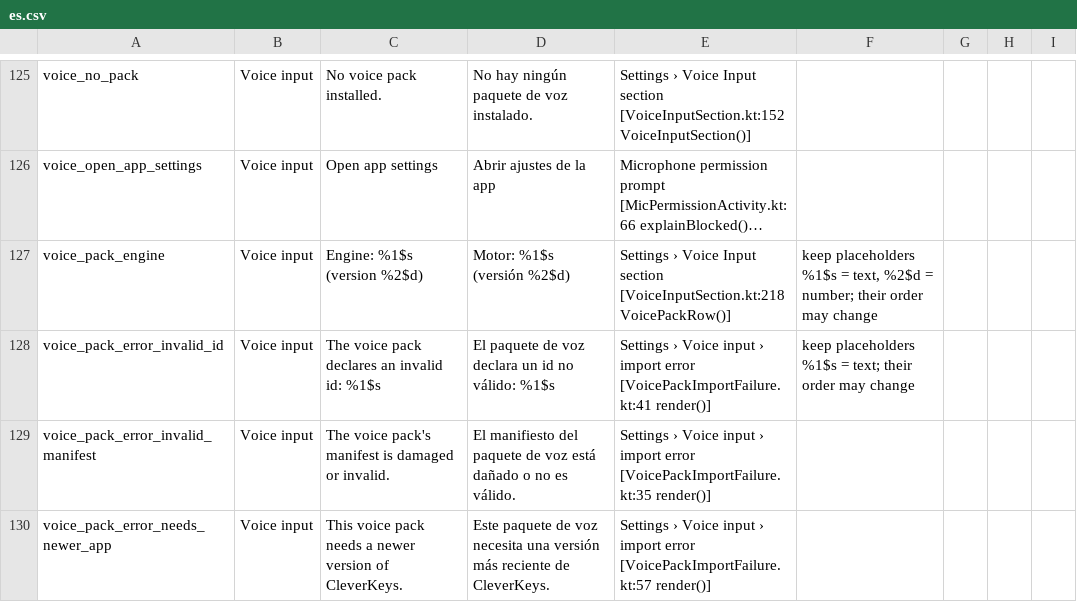
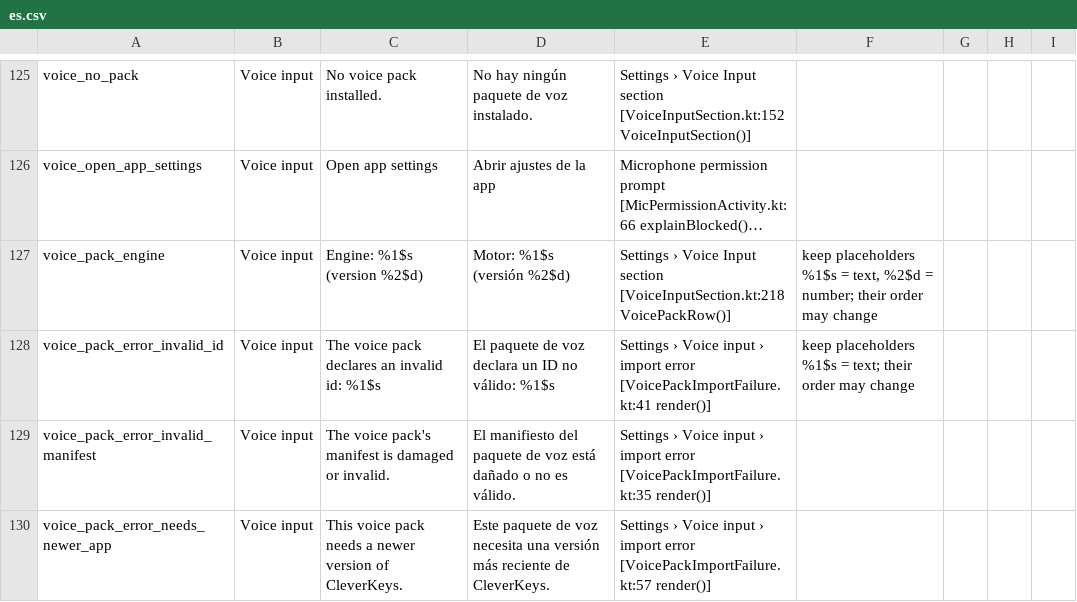
Before and after one commit to tribixbite/CleverKeys, a CSV file: docs/i18n/review/2026-11/es.csv, drawn as a sheet; only a part is shown, gaps mark what is left out; long unchanged cells end in …; the diff names each change by its address in the sheet, - before the commit and + after, or states it on an @@ line.

```diff
--- a/docs/i18n/review/2026-11/es.csv
+++ b/docs/i18n/review/2026-11/es.csv
-D128: …declara un id no válido:…
+D128: …declara un ID no válido:…
```
Also changed, not shown: docs/i18n/review/2026-11/pl.csv, docs/i18n/review/2026-11/pt.csv, 7 other files.
